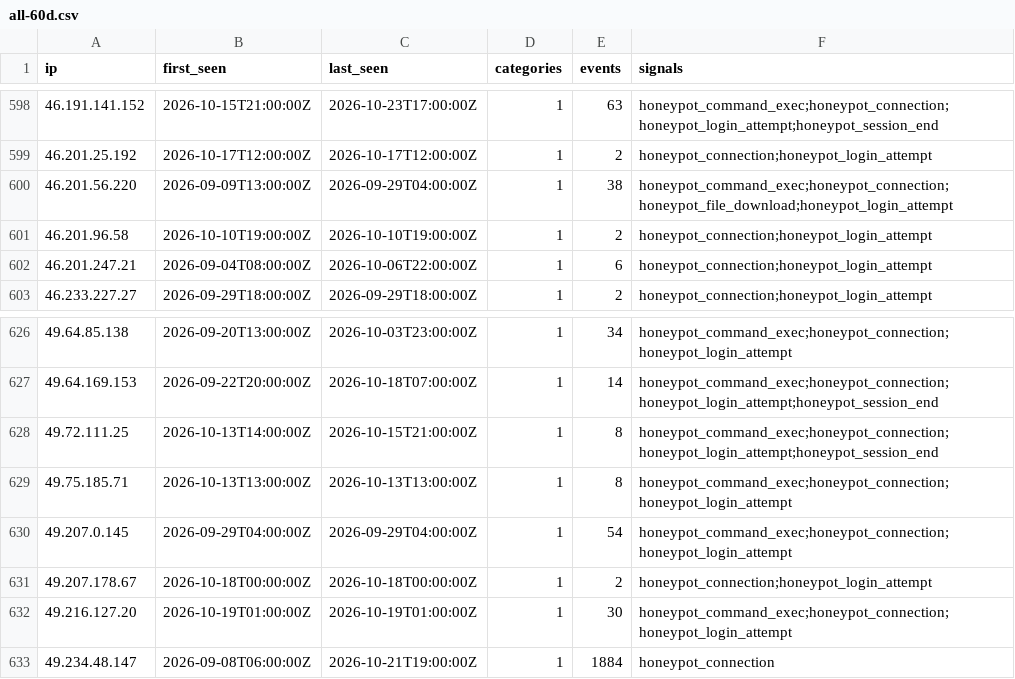
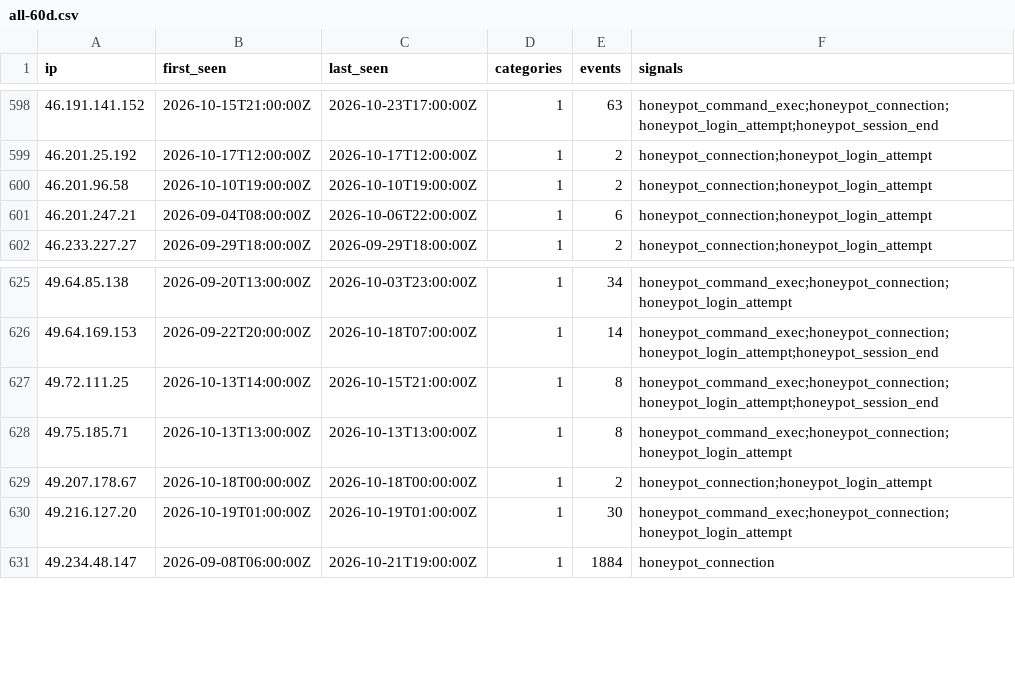
Before and after one commit to brandontroidl/blocklist, a CSV file: retention/all-60d.csv, drawn as a sheet; only a part is shown, gaps mark what is left out; the diff names each change by its address in the sheet, - before the commit and + after, or states it on an @@ line.

```diff
--- a/retention/all-60d.csv
+++ b/retention/all-60d.csv
-row 600: 46.201.56.220 | 2026-09-09T13:00:00Z | 2026-09-29T04:00:00Z | 1 | 38 | honeypot_command_exec;honeypot_connection;honeypot_file_download;honeypot_login_attempt
-row 630: 49.207.0.145 | 2026-09-29T04:00:00Z | 2026-09-29T04:00:00Z | 1 | 54 | honeypot_command_exec;honeypot_connection;honeypot_login_attempt
```
Also changed, not shown: 34 other files.
